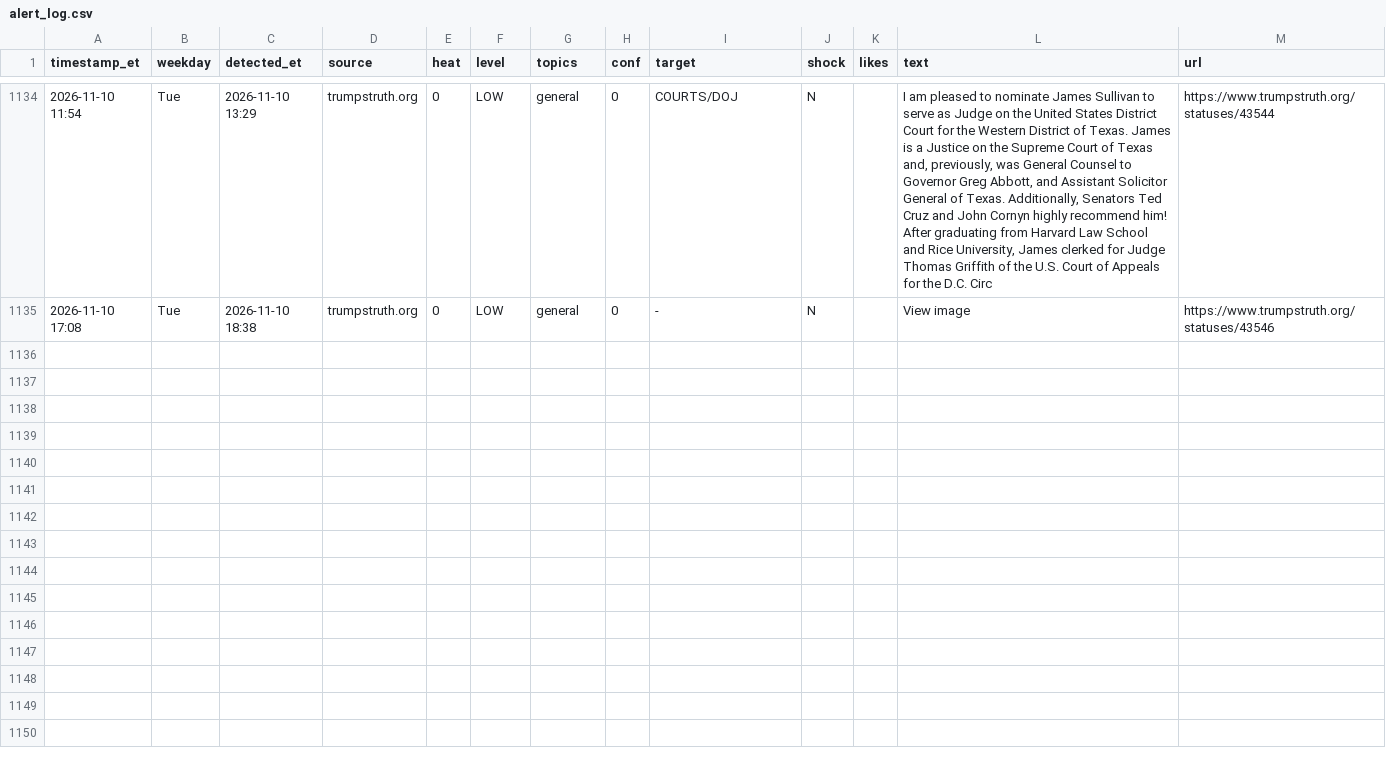
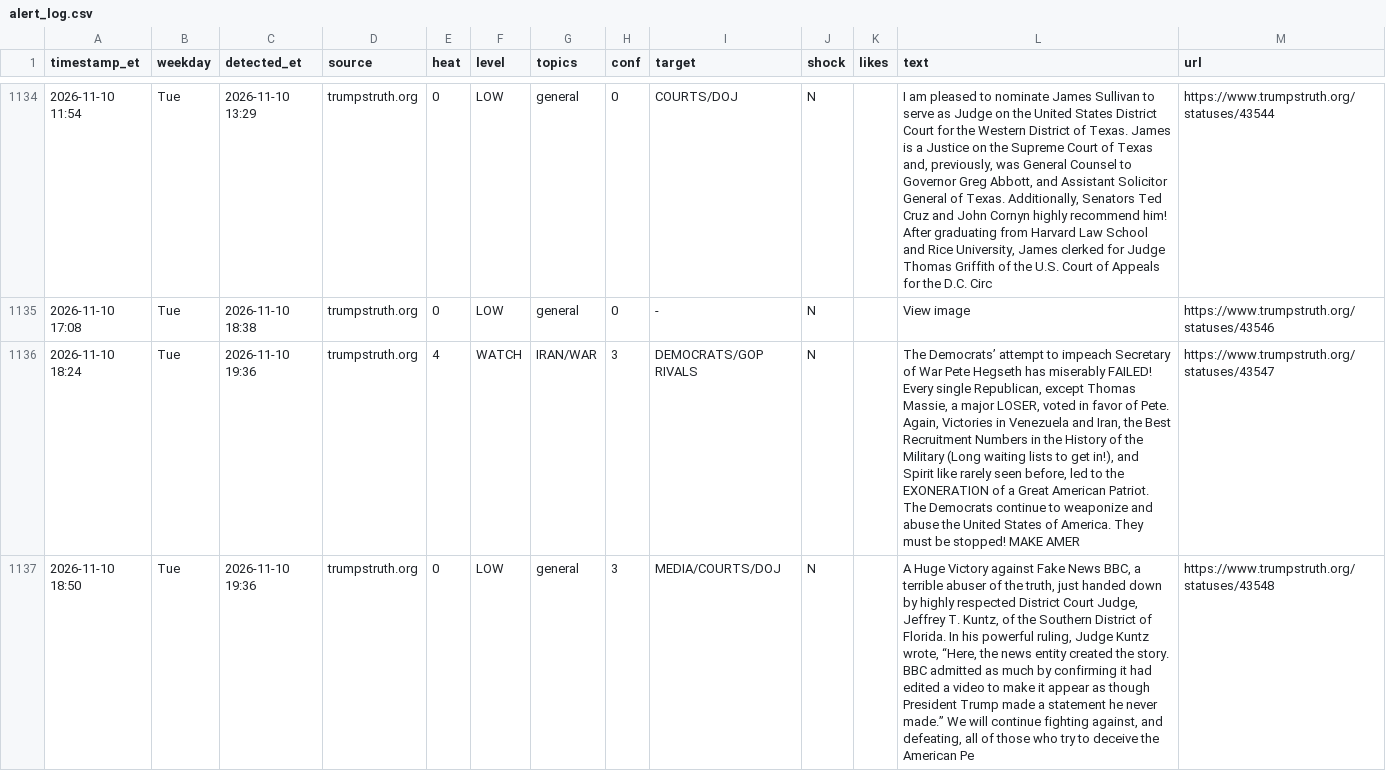
Before and after one commit to dlarimore/trump-post-watch, a CSV file: alert_log.csv, drawn as a sheet; only a part is shown, gaps mark what is left out; the diff names each change by its address in the sheet, - before the commit and + after, or states it on an @@ line.

Commit message:
watch 00:36

```diff
--- a/alert_log.csv
+++ b/alert_log.csv
+row 1136: 2026-11-10 18:24 | Tue | 2026-11-10 19:36 | trumpstruth.org | 4 | WATCH | IRAN/WAR | 3 | DEMOCRATS/GOP RIVALS | N |  | The Democrats’ attempt to impeach Secretary of War Pete Hegseth has miserably FAILED! Every single Republican, except Thomas Massie, a major LOSER, voted in favor of Pete. Again, Victories in Venezuela and Iran, the Best Recruitment Numbers in the History of the Military (Long waiting lists to get in!), and Spirit like rarely seen before, led to the EXONERATION of a Great American Patriot. The Democrats continue to weaponize and abuse the United States of America. They must be stopped! MAKE AMER | https://www.trumpstruth.org/statuses/43547
+row 1137: 2026-11-10 18:50 | Tue | 2026-11-10 19:36 | trumpstruth.org | 0 | LOW | general | 3 | MEDIA/COURTS/DOJ | N |  | A Huge Victory against Fake News BBC, a terrible abuser of the truth, just handed down by highly respected District Court Judge, Jeffrey T. Kuntz, of the Southern District of Florida. In his powerful ruling, Judge Kuntz wrote, “Here, the news entity created the story. BBC admitted as much by confirming it had edited a video to make it appear as though President Trump made a statement he never made.” We will continue fighting against, and defeating, all of those who try to deceive the American Pe | https://www.trumpstruth.org/statuses/43548
```
Also changed, not shown: 1 other file.
